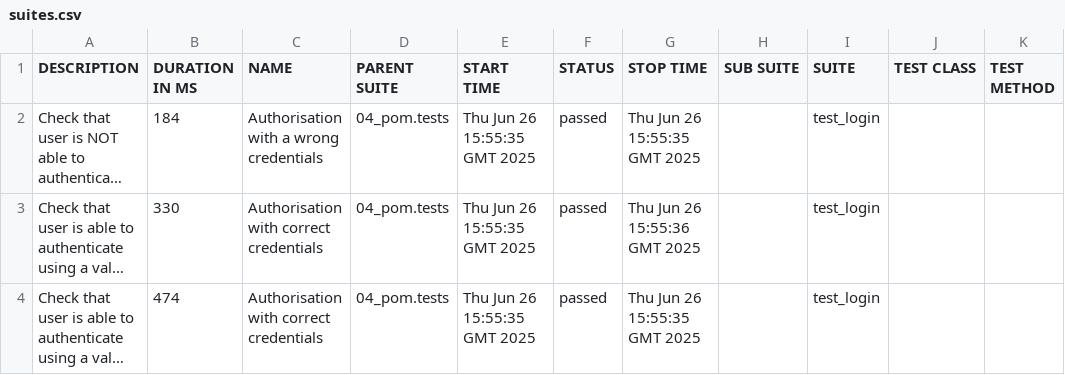
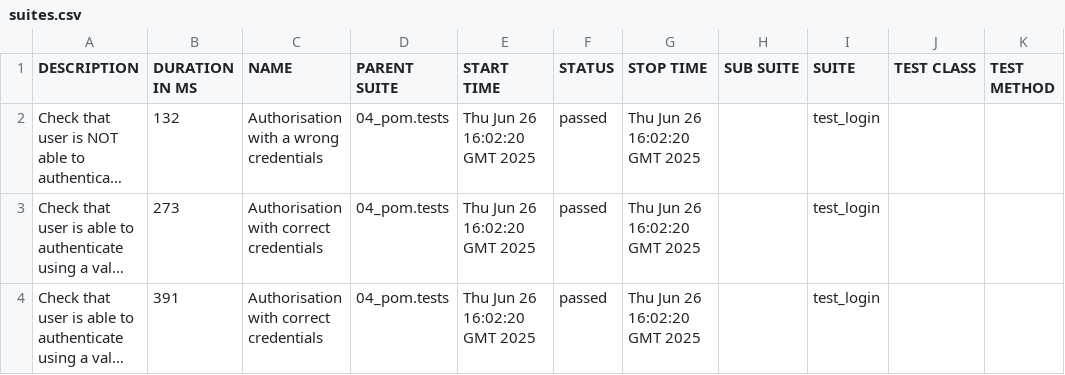
Before and after one commit to rzaqa/playwright_practice, a CSV file: 5/data/suites.csv, drawn as a sheet; long unchanged cells end in …; the diff names each change by its address in the sheet, - before the commit and + after, or states it on an @@ line.

```diff
--- a/5/data/suites.csv
+++ b/5/data/suites.csv
-B2 (DURATION IN MS): 184
+B2 (DURATION IN MS): 132
-E2:E4 (START TIME): Thu Jun 26 15:55:35 GMT 2025
+E2:E4 (START TIME): Thu Jun 26 16:02:20 GMT 2025
-G2 (STOP TIME): Thu Jun 26 15:55:35 GMT 2025
+G2 (STOP TIME): Thu Jun 26 16:02:20 GMT 2025
-B3 (DURATION IN MS): 330
+B3 (DURATION IN MS): 273
-G3 (STOP TIME): Thu Jun 26 15:55:36 GMT 2025
+G3 (STOP TIME): Thu Jun 26 16:02:20 GMT 2025
-B4 (DURATION IN MS): 474
+B4 (DURATION IN MS): 391
-G4 (STOP TIME): Thu Jun 26 15:55:35 GMT 2025
+G4 (STOP TIME): Thu Jun 26 16:02:20 GMT 2025
```
Also changed, not shown: 29 other files.
